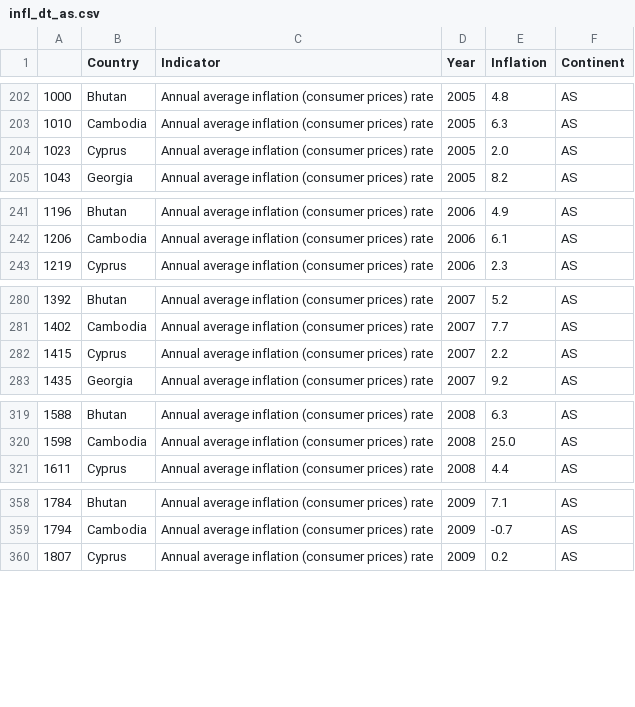
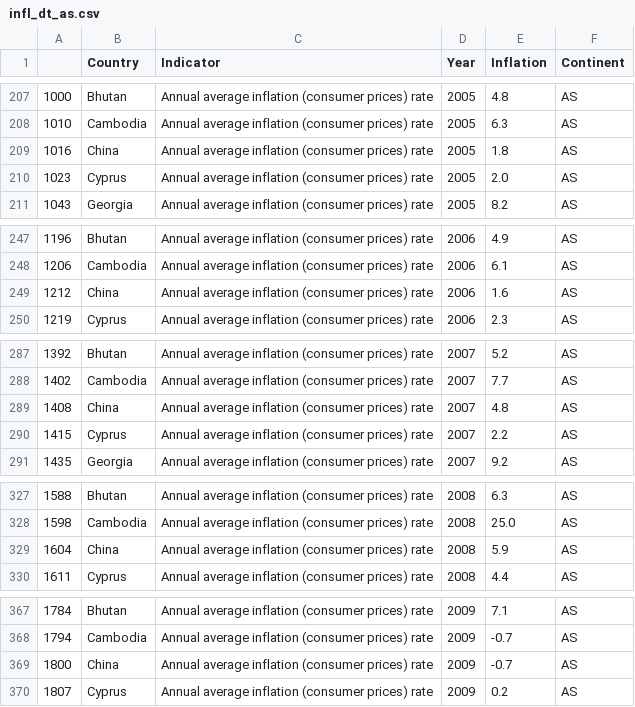
Before and after one commit to didacus7771/Proyectos_by_Diego_Robledo, a CSV file: inflation_rate_project/csv/infl_dt_as.csv, drawn as a sheet; only a part is shown, gaps mark what is left out; the diff covers the shown part only.

```diff
--- a/inflation_rate_project/csv/infl_dt_as.csv
+++ b/inflation_rate_project/csv/infl_dt_as.csv
@@ -203,2 +208,3 @@
 1010,Cambodia,Annual average inflation (consumer prices) rate,2005,6.3,AS
+1016,China,Annual average inflation (consumer prices) rate,2005,1.8,AS
 1023,Cyprus,Annual average inflation (consumer prices) rate,2005,2.0,AS
@@ -242,2 +248,3 @@
 1206,Cambodia,Annual average inflation (consumer prices) rate,2006,6.1,AS
+1212,China,Annual average inflation (consumer prices) rate,2006,1.6,AS
 1219,Cyprus,Annual average inflation (consumer prices) rate,2006,2.3,AS
@@ -281,2 +288,3 @@
 1402,Cambodia,Annual average inflation (consumer prices) rate,2007,7.7,AS
+1408,China,Annual average inflation (consumer prices) rate,2007,4.8,AS
 1415,Cyprus,Annual average inflation (consumer prices) rate,2007,2.2,AS
@@ -320,2 +328,3 @@
 1598,Cambodia,Annual average inflation (consumer prices) rate,2008,25.0,AS
+1604,China,Annual average inflation (consumer prices) rate,2008,5.9,AS
 1611,Cyprus,Annual average inflation (consumer prices) rate,2008,4.4,AS
@@ -359,2 +368,3 @@
 1794,Cambodia,Annual average inflation (consumer prices) rate,2009,-0.7,AS
+1800,China,Annual average inflation (consumer prices) rate,2009,-0.7,AS
 1807,Cyprus,Annual average inflation (consumer prices) rate,2009,0.2,AS
```
Also changed, not shown: 18 added rows elsewhere in this file, inflation_rate_project/csv/infl_dt_eu.csv, 6 other files.
